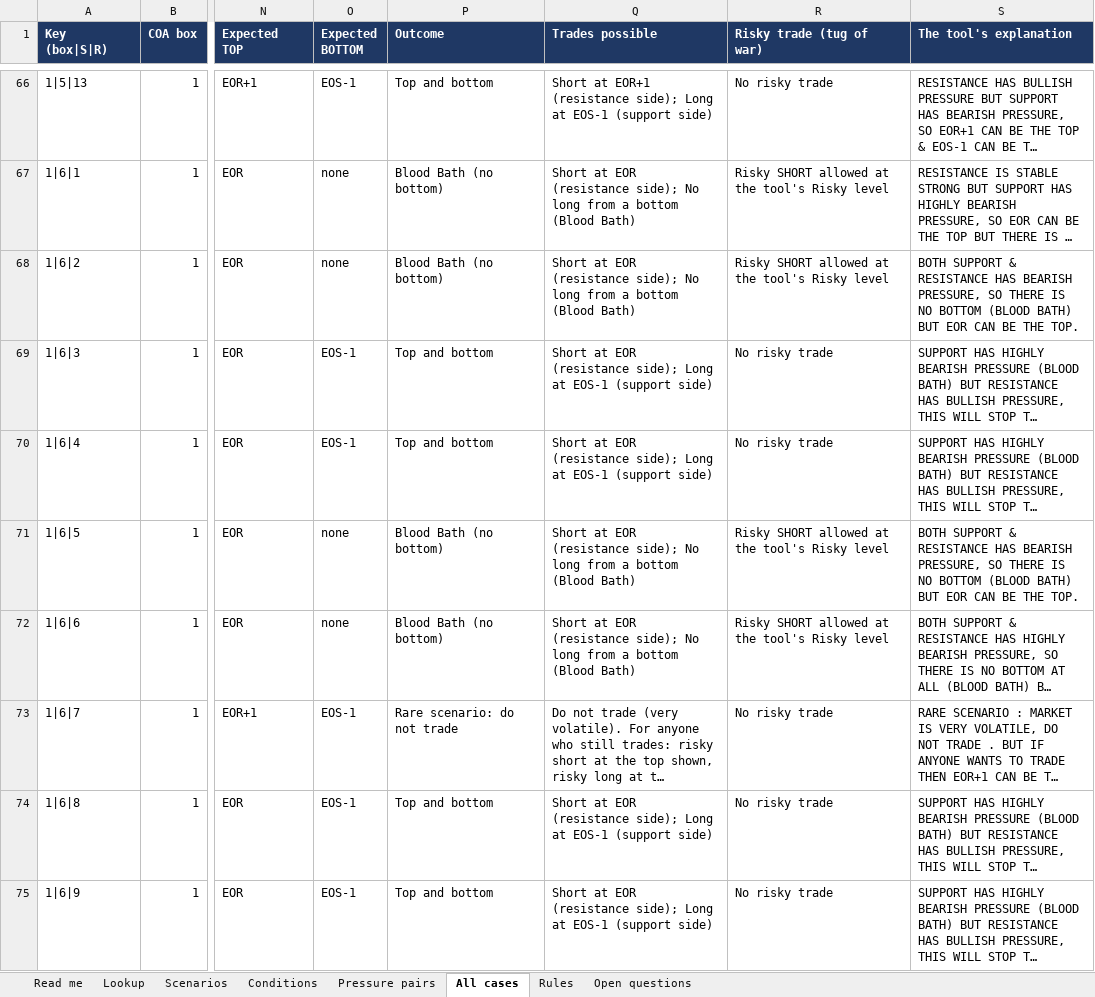
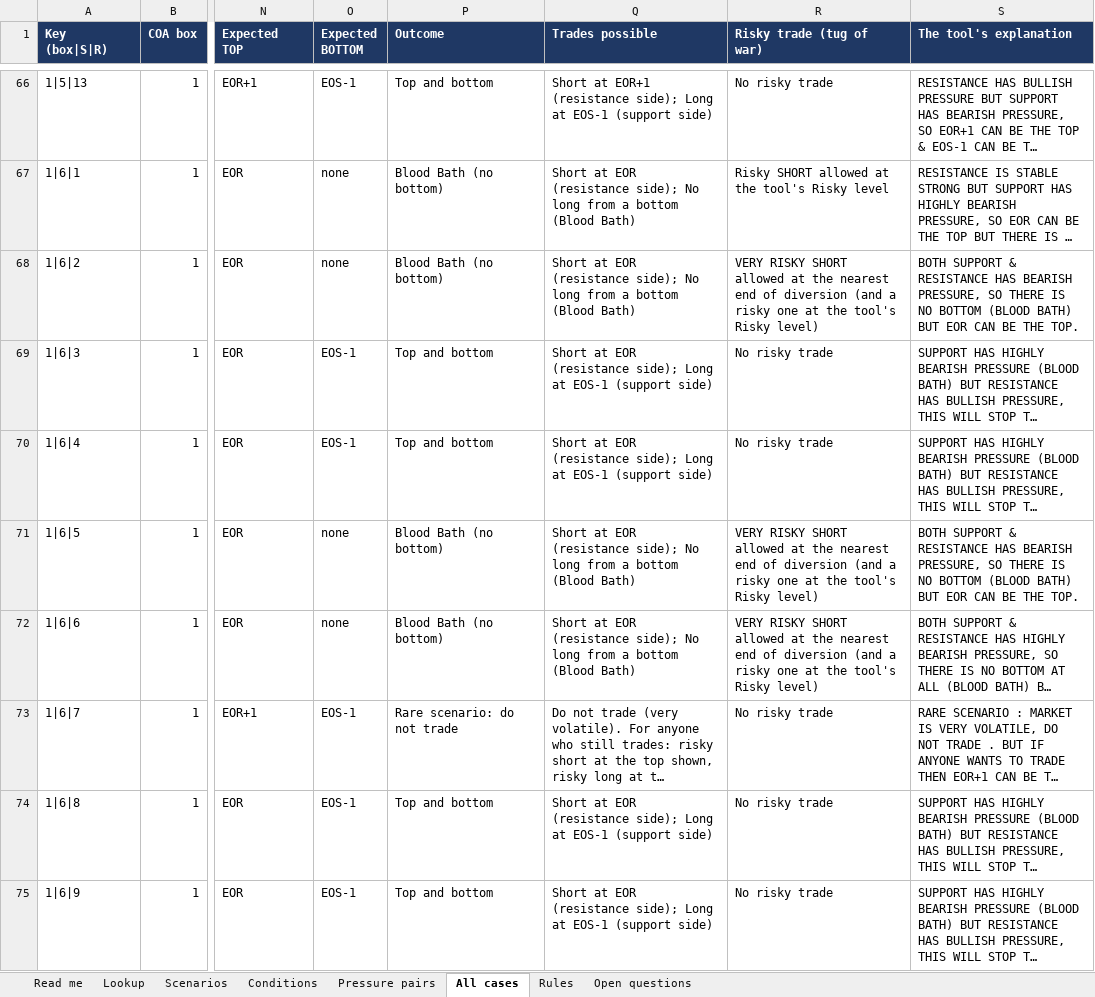
Before and after one commit to naveen423640/fno-spread-agents, an Excel workbook: docs/ltp-trading-rules.xlsx, sheet All cases, drawn as a sheet; only a part is shown, gaps mark what is left out; long unchanged cells end in …; values as stored, in another font and other column widths than the file's, no borders; the diff covers the shown part only; the diff names each change by its address in the sheet, - before the commit and + after, or states it on an @@ line.

```diff
--- a/docs/ltp-trading-rules.xlsx (sheet All cases)
+++ b/docs/ltp-trading-rules.xlsx (sheet All cases)
-R68 (Risky trade (tug of war)): Risky SHORT allowed at the tool's Risky level
+R68 (Risky trade (tug of war)): VERY RISKY SHORT allowed at the nearest end of diversion (and a risky one at the tool's Risky level)
-R71:R72 (Risky trade (tug of war)): Risky SHORT allowed at the tool's Risky level
+R71:R72 (Risky trade (tug of war)): VERY RISKY SHORT allowed at the nearest end of diversion (and a risky one at the tool's Risky level)
```
Also changed, not shown: 77 edited cells elsewhere in this sheet, sheet Pressure pairs, sheet Rules, sheet Read me, 24 other files.
